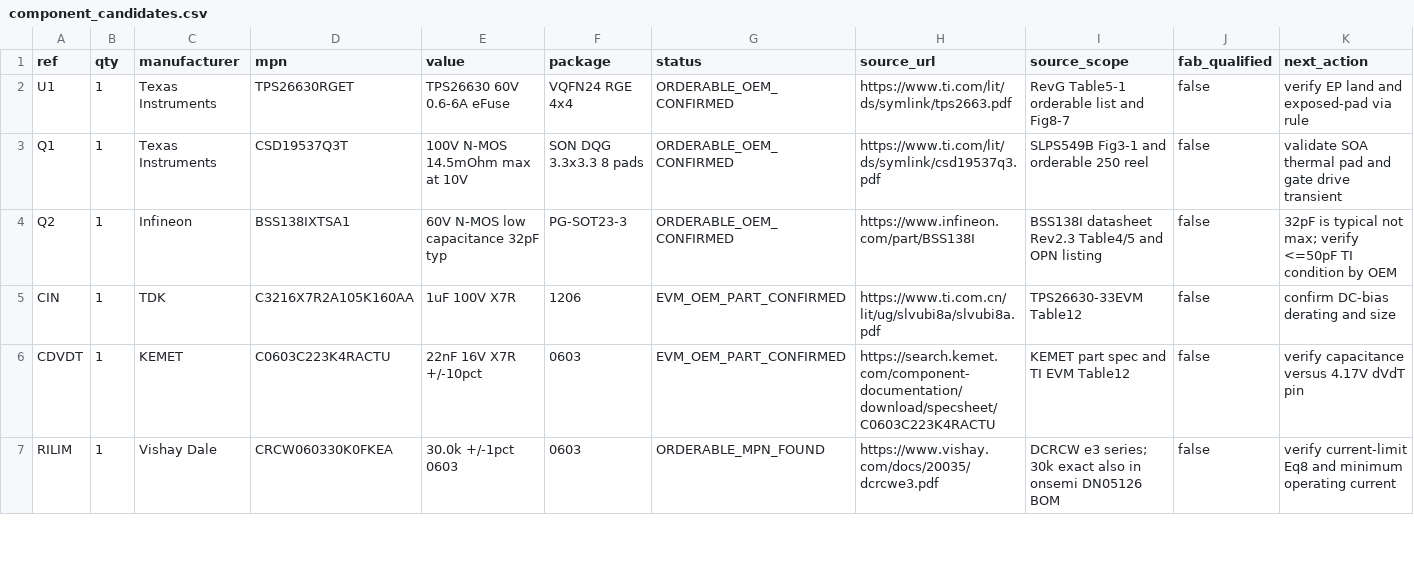
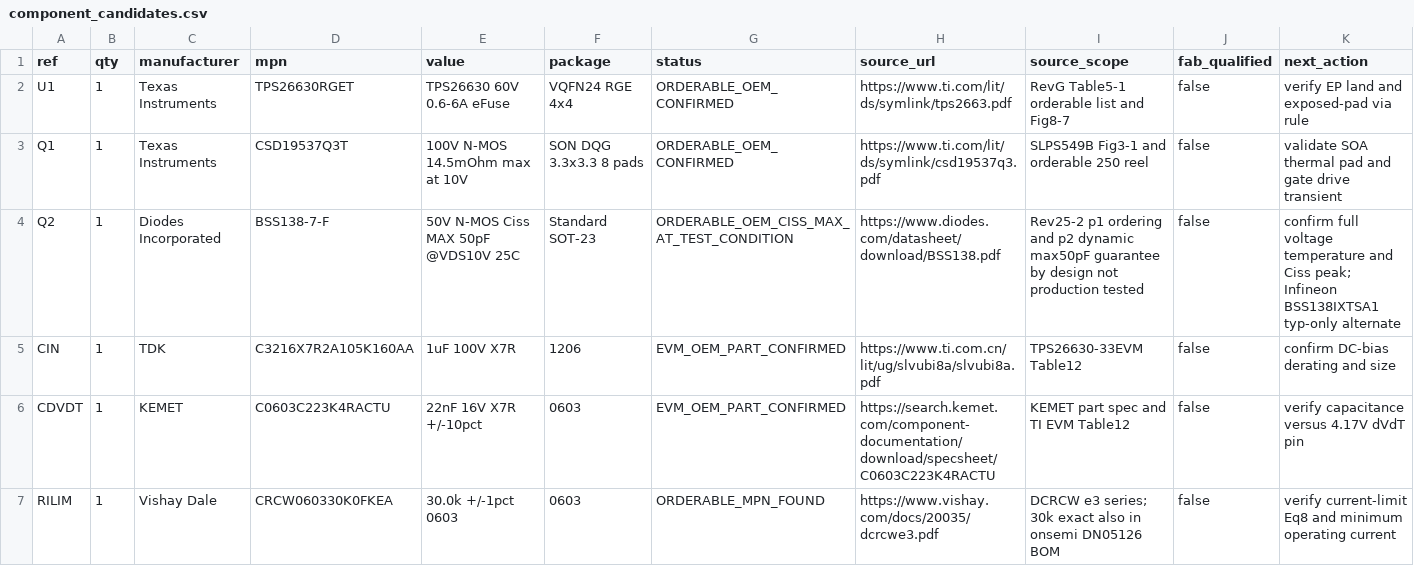
Before and after one commit to czy0126/CZY, a CSV file: hardware/sr_bias_efuse_proposal/component_candidates.csv, drawn as a sheet; only a part is shown; the diff covers the shown part only.

Commit message:
bom(bias): close Q2 Ciss max gap using Diodes OEM BSS138; source all 5 UVLO/SHDN resistor MPNs

```diff
--- a/hardware/sr_bias_efuse_proposal/component_candidates.csv
+++ b/hardware/sr_bias_efuse_proposal/component_candidates.csv
@@ -3,3 +3,3 @@ U1,1,Texas Instruments,TPS26630RGET,TPS26630 60V 0.6-6A eFuse,VQFN24 RGE 4x4,ORD
 Q1,1,Texas Instruments,CSD19537Q3T,100V N-MOS 14.5mOhm max at 10V,SON DQG 3.3x3.3 8 pads,ORDERABLE_OEM_CONFIRMED,https://www.ti.com/lit/ds/symlink/csd19537q3.pdf,SLPS549B Fig3-1 and orderable 250 reel,false,validate SOA thermal pad and gate drive transient
-Q2,1,Infineon,BSS138IXTSA1,60V N-MOS low capacitance 32pF typ,PG-SOT23-3,ORDERABLE_OEM_CONFIRMED,https://www.infineon.com/part/BSS138I,BSS138I datasheet Rev2.3 Table4/5 and OPN listing,false,32pF is typical not max; verify <=50pF TI condition by OEM
+Q2,1,Diodes Incorporated,BSS138-7-F,50V N-MOS Ciss MAX 50pF @VDS10V 25C,Standard SOT-23,ORDERABLE_OEM_CISS_MAX_AT_TEST_CONDITION,https://www.diodes.com/datasheet/download/BSS138.pdf,Rev25-2 p1 ordering and p2 dynamic max50pF guarantee by design not production tested,false,confirm full voltage temperature and Ciss peak; Infineon BSS138IXTSA1 typ-only alternate
 CIN,1,TDK,C3216X7R2A105K160AA,1uF 100V X7R,1206,EVM_OEM_PART_CONFIRMED,https://www.ti.com.cn/lit/ug/slvubi8a/slvubi8a.pdf,TPS26630-33EVM Table12,false,confirm DC-bias derating and size
```
Also changed, not shown: 35 edited cells elsewhere in this file.
